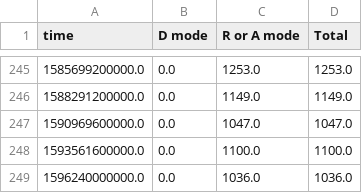
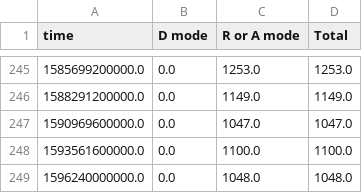
Before and after one commit to quai20/argo_kpi, a CSV file: kpi1.csv, drawn as a sheet; only a part is shown, gaps mark what is left out.

```diff
--- a/kpi1.csv
+++ b/kpi1.csv
@@ -248,2 +248,2 @@ time,D mode,R or A mode,Total
 1593561600000.0,0.0,1100.0,1100.0
-1596240000000.0,0.0,1036.0,1036.0
+1596240000000.0,0.0,1048.0,1048.0
```
Also changed, not shown: kpi2.csv.
